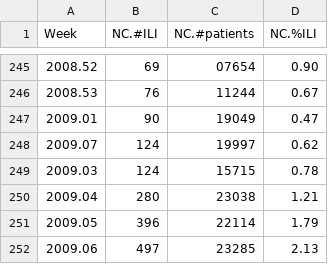
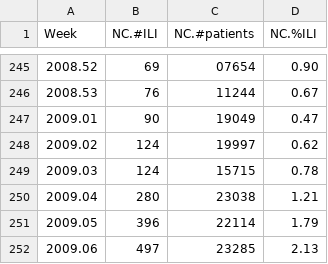
Before and after one commit to max-orhai/ppaml-cp7, a CSV file: data/NC-flu.csv, drawn as a sheet; only a part is shown, gaps mark what is left out; the diff covers the shown part only.

Commit message:
Fix duplicates in NC-flu.csv
Duplicate "Week" in `NC-flu.csv`, which are:

['2009.07', '2009.40', '2009.41', '2009.42', '2009.43', '2009.44', '2009.45',
'2009.46', '2009.47', '2009.48', '2009.49', '2009.50', '2009.51', '2009.52',
'2010.01', '2010.02', '2010.03', '2010.04', '2010.05', '2010.06', '2010.07',
'2010.08', '2010.09', '2010.10', '2010.11', '2010.12', '2010.13', '2010.14',
'2010.15', '2010.16', '2010.17', '2010.18', '2010.19', '2010.20']

I think '2009.07' (first duplicate) here is really meant to be '2009.02' since
the duplicates have different values, and '2009.02' is missing. This line
has been renamed.

The remaining duplicates are proper duplicates, which have been removed.

```diff
--- a/data/NC-flu.csv
+++ b/data/NC-flu.csv
@@ -247,3 +247,3 @@ Week,NC.#ILI,NC.#patients,NC.%ILI
 2009.01,90,19049,0.47
-2009.07,124,19997,0.62
+2009.02,124,19997,0.62
 2009.03,124,15715,0.78
```
Also changed, not shown: 33 removed rows elsewhere in this file.
